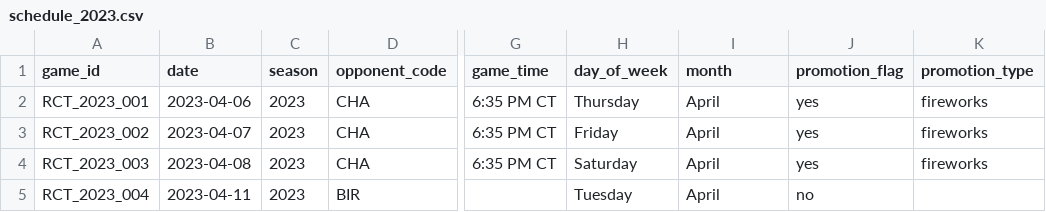
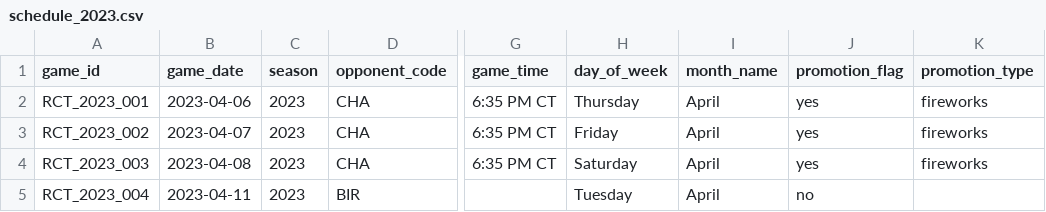
Before and after one commit to tip1220/trash-pandas-crm-analytics-pilot, a CSV file: data/raw/schedule_2023.csv, drawn as a sheet; only a part is shown, gaps mark what is left out; the diff names each change by its address in the sheet, - before the commit and + after, or states it on an @@ line.

Commit message:
Add multi-season schedule and promotion raw data

```diff
--- a/data/raw/schedule_2023.csv
+++ b/data/raw/schedule_2023.csv
-B1: date
+B1: game_date
-I1: month
+I1: month_name
```
Also changed, not shown: 4 other files.
